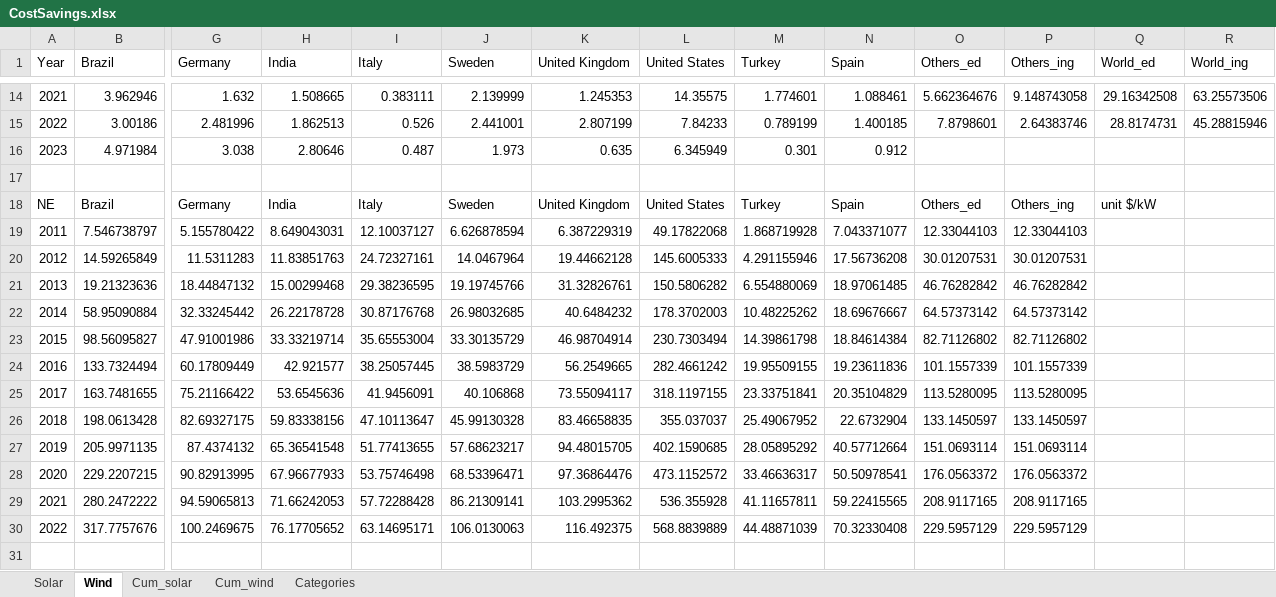
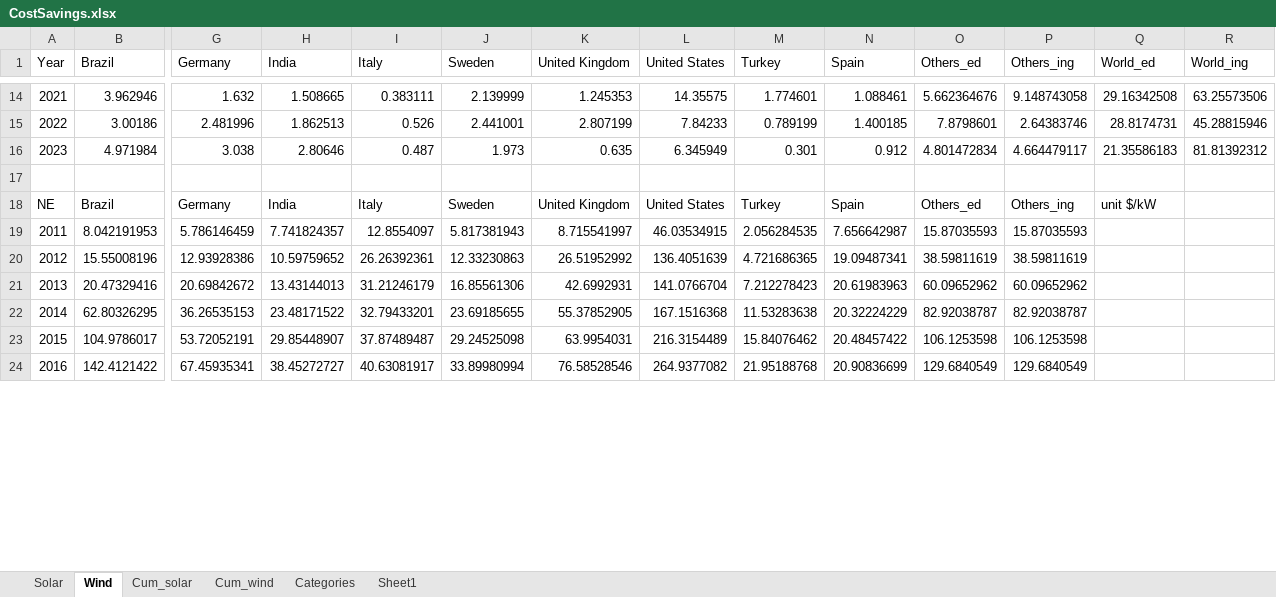
Before and after one commit to YushengGuan/CostReduction, an Excel workbook: results/CostSavings.xlsx, sheet Wind, drawn as a sheet; only a part is shown, gaps mark what is left out; values as stored, in another font and other column widths than the file's, no borders; removed rows and columns are numbered as before the commit, all else as after; rows hold the shown columns only; the diff covers the shown part only; the diff names each change by its address in the sheet, - before the commit and + after, or states it on an @@ line.

```diff
--- a/results/CostSavings.xlsx (sheet Wind)
+++ b/results/CostSavings.xlsx (sheet Wind)
+sheet tab: Sheet1
-O16 (Others_ed): (empty)
+O16 (Others_ed): 4.801472834
-P16 (Others_ing): (empty)
+P16 (Others_ing): 4.664479117
-Q16 (World_ed): (empty)
+Q16 (World_ed): 21.35586183
-R16 (World_ing): (empty)
+R16 (World_ing): 81.81392312
-row 19: 2011 | 7.546738797 | 5.155780422 | 8.649043031 | 12.10037127 | 6.626878594 | 6.387229319 | 49.17822068 | 1.868719928 | 7.043371077 | 12.33044103 | 12.33044103
-row 20: 2012 | 14.59265849 | 11.5311283 | 11.83851763 | 24.72327161 | 14.0467964 | 19.44662128 | 145.6005333 | 4.291155946 | 17.56736208 | 30.01207531 | 30.01207531
-row 21: 2013 | 19.21323636 | 18.44847132 | 15.00299468 | 29.38236595 | 19.19745766 | 31.32826761 | 150.5806282 | 6.554880069 | 18.97061485 | 46.76282842 | 46.76282842
-row 22: 2014 | 58.95090884 | 32.33245442 | 26.22178728 | 30.87176768 | 26.98032685 | 40.6484232 | 178.3702003 | 10.48225262 | 18.69676667 | 64.57373142 | 64.57373142
-row 23: 2015 | 98.56095827 | 47.91001986 | 33.33219714 | 35.65553004 | 33.30135729 | 46.98704914 | 230.7303494 | 14.39861798 | 18.84614384 | 82.71126802 | 82.71126802
-row 24: 2016 | 133.7324494 | 60.17809449 | 42.921577 | 38.25057445 | 38.5983729 | 56.2549665 | 282.4661242 | 19.95509155 | 19.23611836 | 101.1557339 | 101.1557339
-row 25: 2017 | 163.7481655 | 75.21166422 | 53.6545636 | 41.9456091 | 40.106868 | 73.55094117 | 318.1197155 | 23.33751841 | 20.35104829 | 113.5280095 | 113.5280095
-row 26: 2018 | 198.0613428 | 82.69327175 | 59.83338156 | 47.10113647 | 45.99130328 | 83.46658835 | 355.037037 | 25.49067952 | 22.6732904 | 133.1450597 | 133.1450597
-row 27: 2019 | 205.9971135 | 87.4374132 | 65.36541548 | 51.77413655 | 57.68623217 | 94.48015705 | 402.1590685 | 28.05895292 | 40.57712664 | 151.0693114 | 151.0693114
-row 28: 2020 | 229.2207215 | 90.82913995 | 67.96677933 | 53.75746498 | 68.53396471 | 97.36864476 | 473.1152572 | 33.46636317 | 50.50978541 | 176.0563372 | 176.0563372
-row 29: 2021 | 280.2472222 | 94.59065813 | 71.66242053 | 57.72288428 | 86.21309141 | 103.2995362 | 536.355928 | 41.11657811 | 59.22415565 | 208.9117165 | 208.9117165
-row 30: 2022 | 317.7757676 | 100.2469675 | 76.17705652 | 63.14695171 | 106.0130063 | 116.492375 | 568.8839889 | 44.48871039 | 70.32330408 | 229.5957129 | 229.5957129
-row 19: (empty)
+row 19: 2011 | 8.042191953 | 5.786146459 | 7.741824357 | 12.8554097 | 5.817381943 | 8.715541997 | 46.03534915 | 2.056284535 | 7.656642987 | 15.87035593 | 15.87035593
+row 20: 2012 | 15.55008196 | 12.93928386 | 10.59759652 | 26.26392361 | 12.33230863 | 26.51952992 | 136.4051639 | 4.721686365 | 19.09487341 | 38.59811619 | 38.59811619
+row 21: 2013 | 20.47329416 | 20.69842672 | 13.43144013 | 31.21246179 | 16.85561306 | 42.6992931 | 141.0766704 | 7.212278423 | 20.61983963 | 60.09652962 | 60.09652962
+row 22: 2014 | 62.80326295 | 36.26535153 | 23.48171522 | 32.79433201 | 23.69185655 | 55.37852905 | 167.1516368 | 11.53283638 | 20.32224229 | 82.92038787 | 82.92038787
+row 23: 2015 | 104.9786017 | 53.72052191 | 29.85448907 | 37.87489487 | 29.24525098 | 63.9954031 | 216.3154489 | 15.84076462 | 20.48457422 | 106.1253598 | 106.1253598
+row 24: 2016 | 142.4121422 | 67.45935341 | 38.45272727 | 40.63081917 | 33.89980994 | 76.58528546 | 264.9377082 | 21.95188768 | 20.90836699 | 129.6840549 | 129.6840549
```
Also changed, not shown: 48 added rows and 37 removed rows elsewhere in this sheet, sheet Solar, sheet Cum_wind, sheet Cum_solar, Data_raw.xlsx, results/2030target.xlsx, 32 other files.
